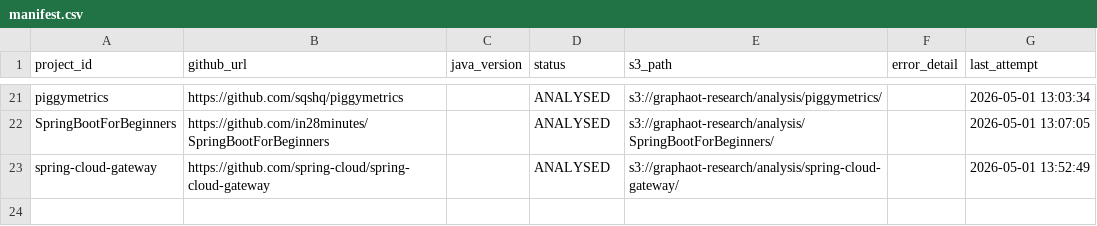
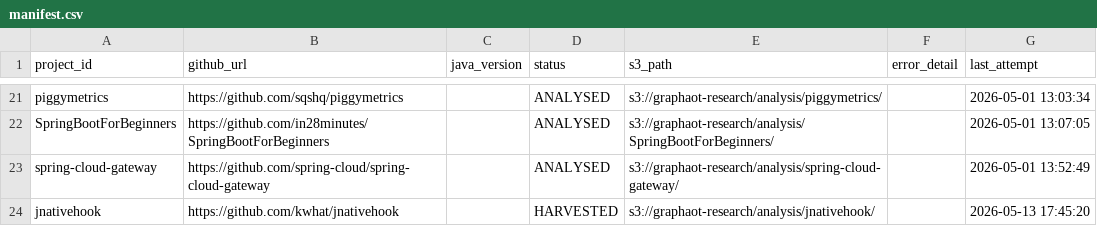
Before and after one commit to sergio-oliveira-br/GraphAOT, a CSV file: src/data/manifest.csv, drawn as a sheet; only a part is shown, gaps mark what is left out.

Commit message:
logs - new project added jnativehook

```diff
--- a/src/data/manifest.csv
+++ b/src/data/manifest.csv
@@ -23 +23,2 @@ SpringBootForBeginners,https://github.com/in28minutes/SpringBootForBeginners,,AN
 spring-cloud-gateway,https://github.com/spring-cloud/spring-cloud-gateway,,ANALYSED,s3://graphaot-research/analysis/spring-cloud-gateway/,,2026-05-01 13:52:49
+jnativehook,https://github.com/kwhat/jnativehook,,HARVESTED,s3://graphaot-research/analysis/jnativehook/,,2026-05-13 17:45:20
```
Also changed, not shown: src/data/analysis_results.csv, 9 other files.
